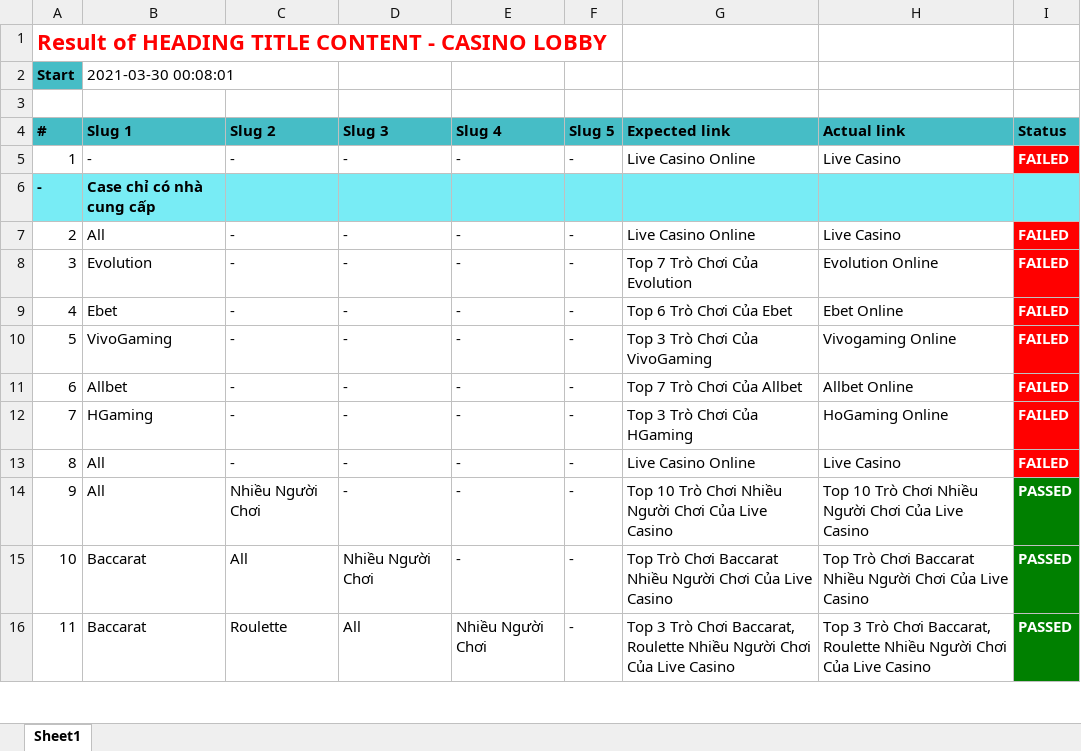
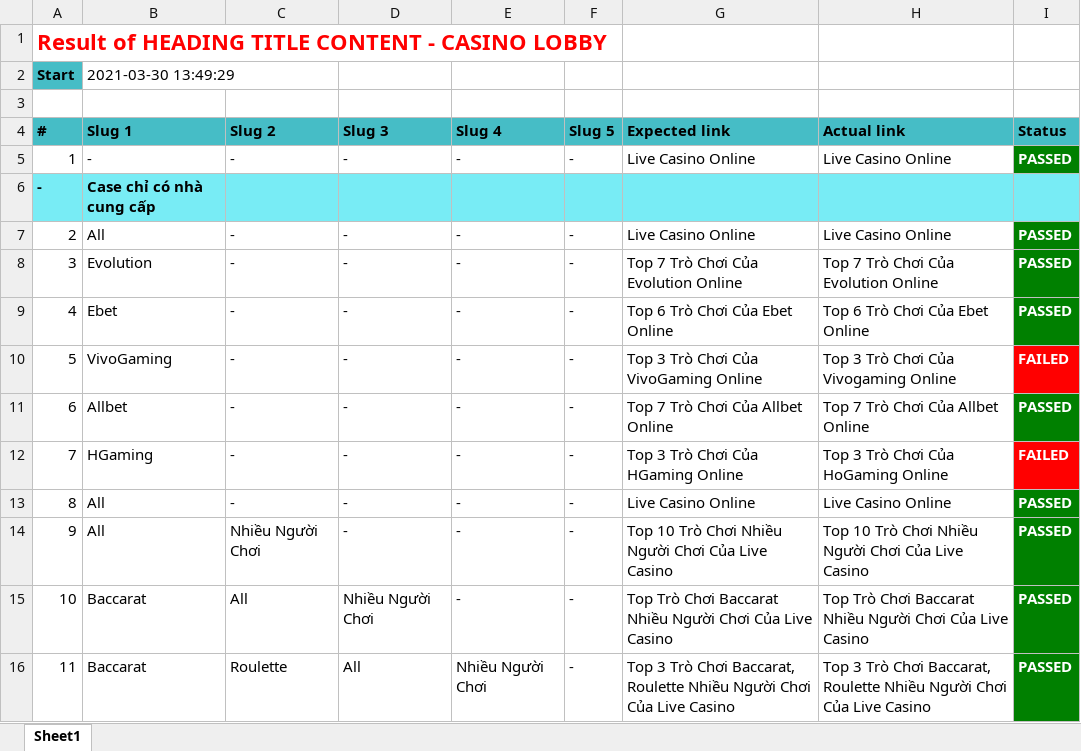
Before and after one commit to tuananhlehiko/Base-Project, an Excel workbook: Template/src/reports/HEADING TITLE CONTENT - CASINO LOBBY/HEADING TITLE CONTENT - CASINO LOBBY [TEMP].xlsx, sheet Sheet1, drawn as a sheet; only a part is shown; values as stored, in another font and other column widths than the file's, no borders; the diff covers the shown part only; the diff names each change by its address in the sheet, - before the commit and + after, or states it on an @@ line.

```diff
--- a/Template/src/reports/HEADING TITLE CONTENT - CASINO LOBBY/HEADING TITLE CONTENT - CASINO LOBBY [TEMP].xlsx (sheet Sheet1)
+++ b/Template/src/reports/HEADING TITLE CONTENT - CASINO LOBBY/HEADING TITLE CONTENT - CASINO LOBBY [TEMP].xlsx (sheet Sheet1)
-B2 (Slug 1): 2021-03-30 00:08:01
+B2 (Slug 1): 2021-03-30 13:49:29
-H5 (Actual link): Live Casino
+H5 (Actual link): Live Casino Online
-I5 (Status): FAILED
+I5 (Status): PASSED
-I5 fill: #FF0000
+I5 fill: #008000
-H7 (Actual link): Live Casino
+H7 (Actual link): Live Casino Online
-I7:I9 (Status): FAILED
+I7:I9 (Status): PASSED
-I7:I9 fill: #FF0000
+I7:I9 fill: #008000
-G8 (Expected link): Top 7 Trò Chơi Của Evolution
+G8 (Expected link): Top 7 Trò Chơi Của Evolution Online
-H8 (Actual link): Evolution Online
+H8 (Actual link): Top 7 Trò Chơi Của Evolution Online
-G9 (Expected link): Top 6 Trò Chơi Của Ebet
+G9 (Expected link): Top 6 Trò Chơi Của Ebet Online
-H9 (Actual link): Ebet Online
+H9 (Actual link): Top 6 Trò Chơi Của Ebet Online
-G10 (Expected link): Top 3 Trò Chơi Của VivoGaming
+G10 (Expected link): Top 3 Trò Chơi Của VivoGaming Online
-H10 (Actual link): Vivogaming Online
+H10 (Actual link): Top 3 Trò Chơi Của Vivogaming Online
-G11 (Expected link): Top 7 Trò Chơi Của Allbet
+G11 (Expected link): Top 7 Trò Chơi Của Allbet Online
-H11 (Actual link): Allbet Online
+H11 (Actual link): Top 7 Trò Chơi Của Allbet Online
-I11 (Status): FAILED
+I11 (Status): PASSED
-I11 fill: #FF0000
+I11 fill: #008000
-G12 (Expected link): Top 3 Trò Chơi Của HGaming
+G12 (Expected link): Top 3 Trò Chơi Của HGaming Online
-H12 (Actual link): HoGaming Online
+H12 (Actual link): Top 3 Trò Chơi Của HoGaming Online
-H13 (Actual link): Live Casino
+H13 (Actual link): Live Casino Online
-I13 (Status): FAILED
+I13 (Status): PASSED
-I13 fill: #FF0000
+I13 fill: #008000
```
Also changed, not shown: 170 removed rows, 31 edited cells and cell formats elsewhere in this sheet, Template/src/reports/HEADING TITLE CONTENT - GAME LOBBY/HEADING TITLE CONTENT - GAME LOBBY [TEMP].xlsx, 58 other files.
